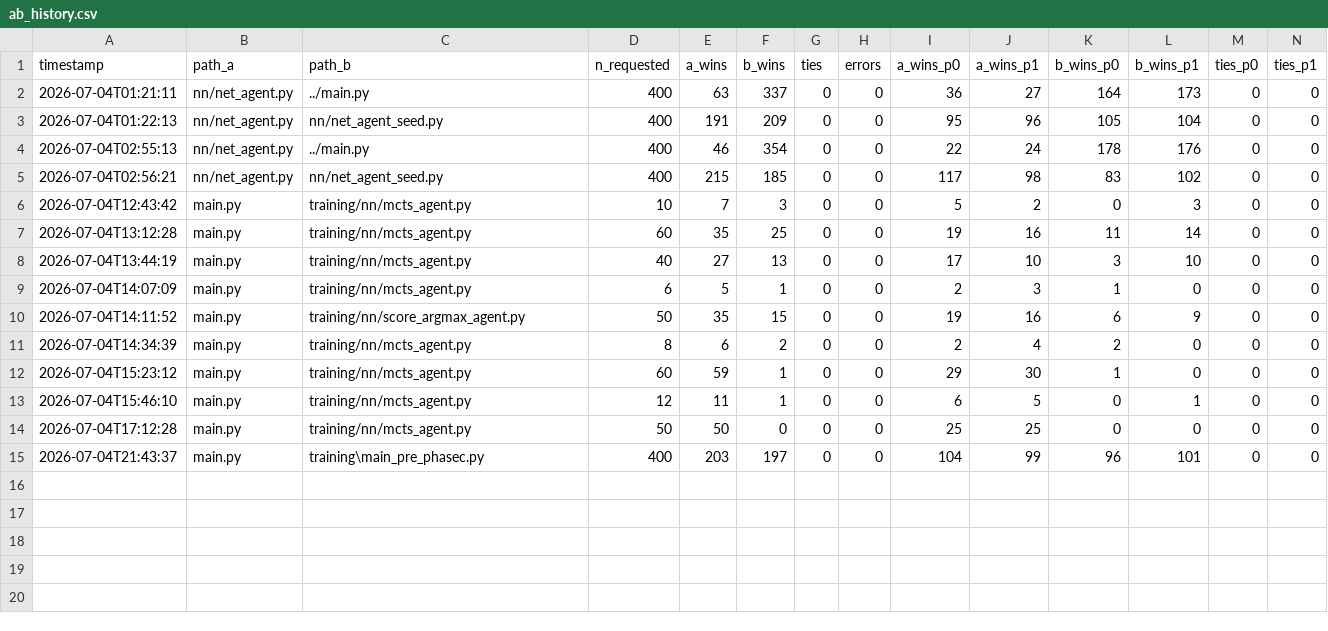
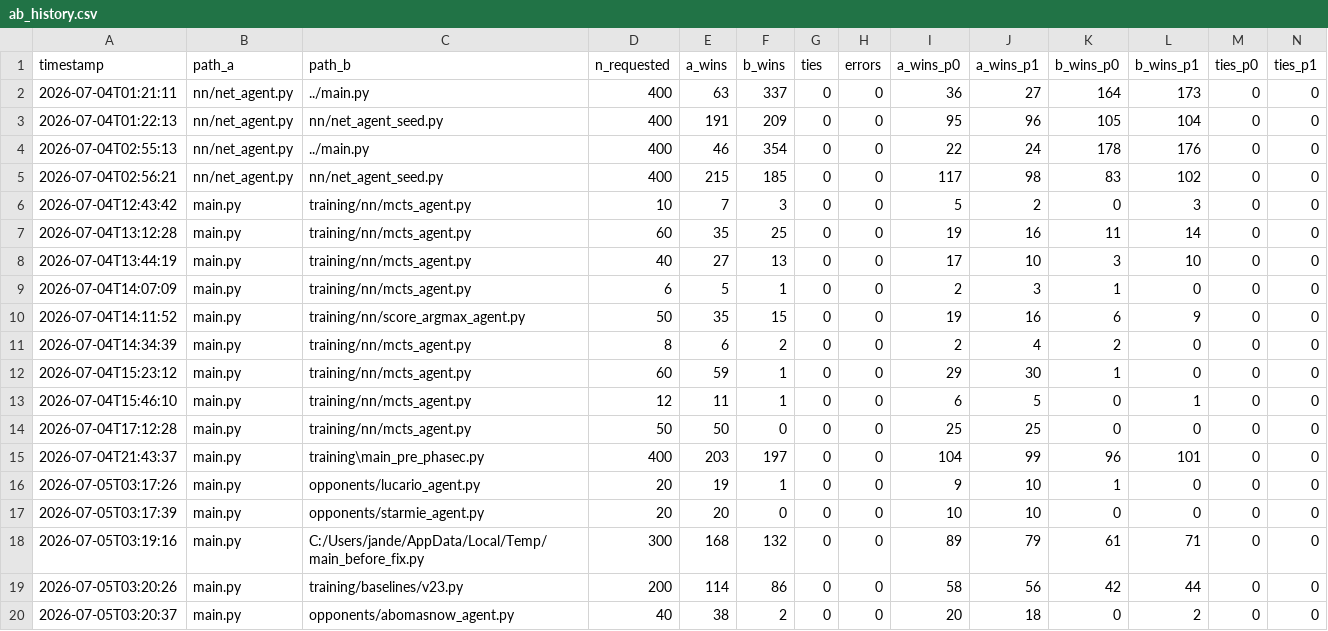
Before and after one commit to jranderson6364/PkmnTCGAI, a CSV file: training/ab_history.csv, drawn as a sheet; only a part is shown; rows hold the shown columns only; the diff names each change by its address in the sheet, - before the commit and + after, or states it on an @@ line.

```diff
--- a/training/ab_history.csv
+++ b/training/ab_history.csv
+row 16: 2026-07-05T03:17:26 | main.py | opponents/lucario_agent.py | 20 | 19 | 1 | 0 | 0 | 9 | 10 | 1 | 0 | 0 | 0
+row 17: 2026-07-05T03:17:39 | main.py | opponents/starmie_agent.py | 20 | 20 | 0 | 0 | 0 | 10 | 10 | 0 | 0 | 0 | 0
+row 18: 2026-07-05T03:19:16 | main.py | C:/Users/jande/AppData/Local/Temp/main_before_fix.py | 300 | 168 | 132 | 0 | 0 | 89 | 79 | 61 | 71 | 0 | 0
+row 19: 2026-07-05T03:20:26 | main.py | training/baselines/v23.py | 200 | 114 | 86 | 0 | 0 | 58 | 56 | 42 | 44 | 0 | 0
+row 20: 2026-07-05T03:20:37 | main.py | opponents/abomasnow_agent.py | 40 | 38 | 2 | 0 | 0 | 20 | 18 | 0 | 2 | 0 | 0
```
Also changed, not shown: training/ladder_history.csv, 4 other files.
